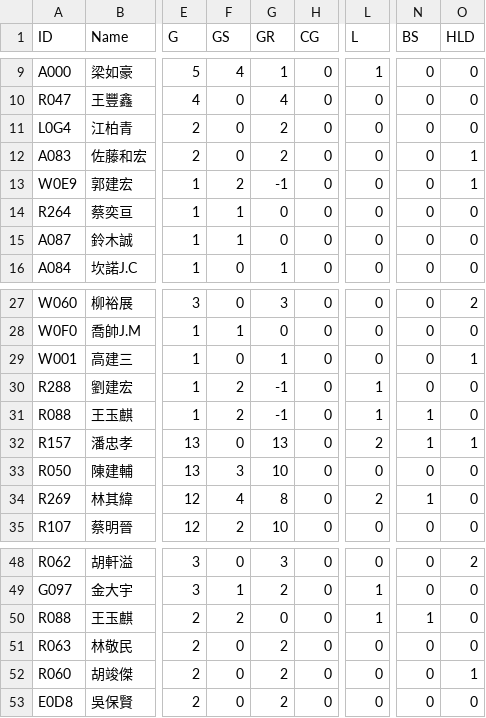
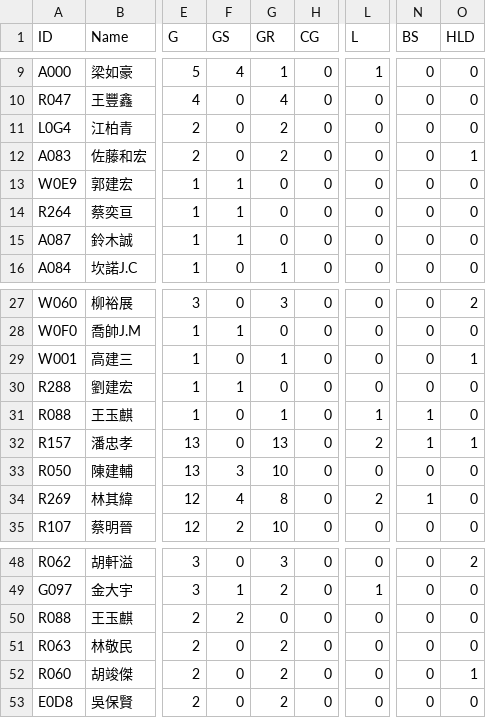
Before and after one commit to ldkrsi/cpbl-opendata, a CSV file: CPBLFarm/pitchings/2007.csv, drawn as a sheet; only a part is shown, gaps mark what is left out; the diff names each change by its address in the sheet, - before the commit and + after, or states it on an @@ line.

```diff
--- a/CPBLFarm/pitchings/2007.csv
+++ b/CPBLFarm/pitchings/2007.csv
-F13 (GS): 2
+F13 (GS): 1
-G13 (GR): -1
+G13 (GR): 0
-O13 (HLD): 1
+O13 (HLD): 0
-F30 (GS): 2
+F30 (GS): 1
-G30 (GR): -1
+G30 (GR): 0
-L30 (L): 1
+L30 (L): 0
-F31 (GS): 2
+F31 (GS): 0
-G31 (GR): -1
+G31 (GR): 1
-L50 (L): 1
+L50 (L): 0
-N50 (BS): 1
+N50 (BS): 0
```
Also changed, not shown: CPBLFarm/pitchings/2005.csv, CPBLFarm/pitchings/2011.csv.
